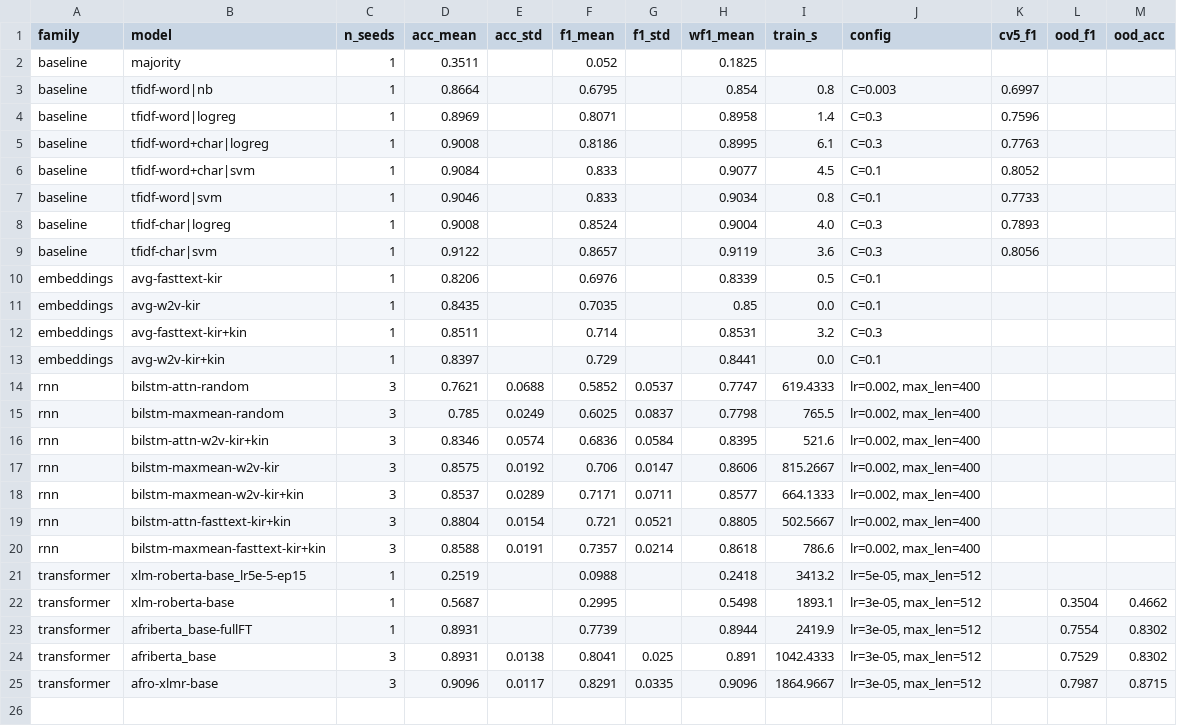
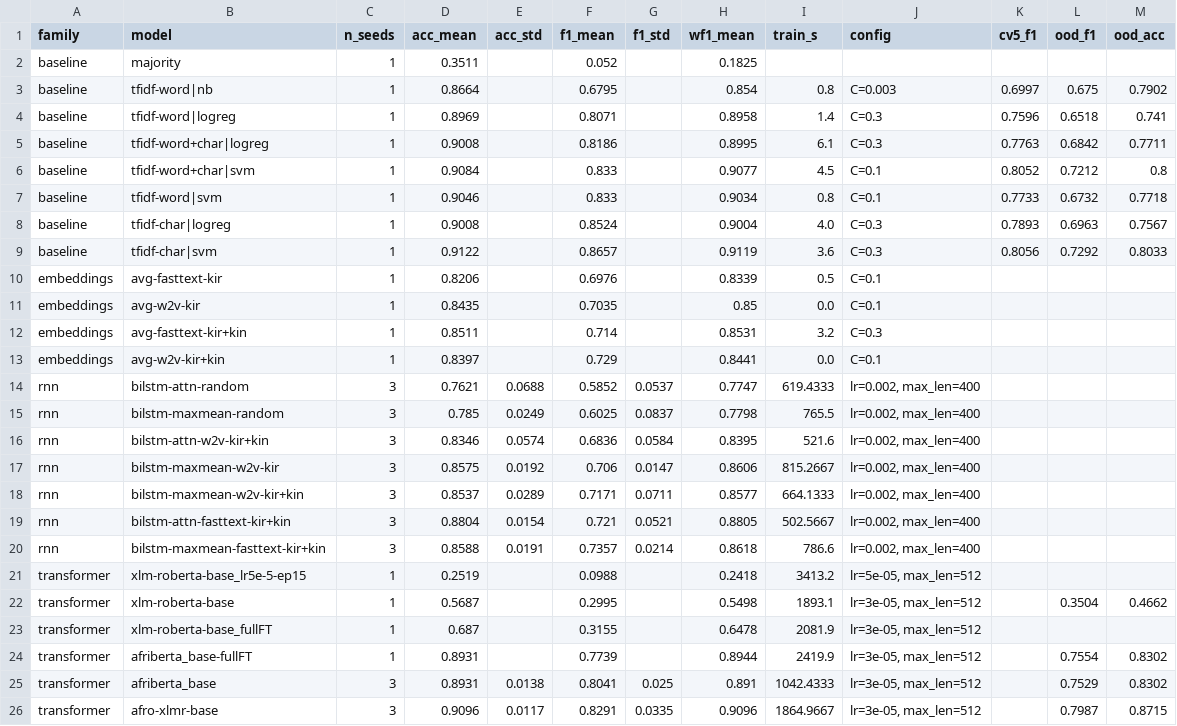
Before and after one commit to ReneNtabana/Summative, a CSV file: results/summary_table.csv, drawn as a sheet.

```diff
--- a/results/summary_table.csv
+++ b/results/summary_table.csv
@@ -2,9 +2,9 @@ family,model,n_seeds,acc_mean,acc_std,f1_mean,f1_std,wf1_mean,train_s,config,cv5
 baseline,majority,1,0.3511,,0.052,,0.1825,,,,,
-baseline,tfidf-word|nb,1,0.8664,,0.6795,,0.854,0.8,C=0.003,0.6997,,
-baseline,tfidf-word|logreg,1,0.8969,,0.8071,,0.8958,1.4,C=0.3,0.7596,,
-baseline,tfidf-word+char|logreg,1,0.9008,,0.8186,,0.8995,6.1,C=0.3,0.7763,,
-baseline,tfidf-word+char|svm,1,0.9084,,0.833,,0.9077,4.5,C=0.1,0.8052,,
-baseline,tfidf-word|svm,1,0.9046,,0.833,,0.9034,0.8,C=0.1,0.7733,,
-baseline,tfidf-char|logreg,1,0.9008,,0.8524,,0.9004,4.0,C=0.3,0.7893,,
-baseline,tfidf-char|svm,1,0.9122,,0.8657,,0.9119,3.6,C=0.3,0.8056,,
+baseline,tfidf-word|nb,1,0.8664,,0.6795,,0.854,0.8,C=0.003,0.6997,0.675,0.7902
+baseline,tfidf-word|logreg,1,0.8969,,0.8071,,0.8958,1.4,C=0.3,0.7596,0.6518,0.741
+baseline,tfidf-word+char|logreg,1,0.9008,,0.8186,,0.8995,6.1,C=0.3,0.7763,0.6842,0.7711
+baseline,tfidf-word+char|svm,1,0.9084,,0.833,,0.9077,4.5,C=0.1,0.8052,0.7212,0.8
+baseline,tfidf-word|svm,1,0.9046,,0.833,,0.9034,0.8,C=0.1,0.7733,0.6732,0.7718
+baseline,tfidf-char|logreg,1,0.9008,,0.8524,,0.9004,4.0,C=0.3,0.7893,0.6963,0.7567
+baseline,tfidf-char|svm,1,0.9122,,0.8657,,0.9119,3.6,C=0.3,0.8056,0.7292,0.8033
 embeddings,avg-fasttext-kir,1,0.8206,,0.6976,,0.8339,0.5,C=0.1,,,
@@ -22,2 +22,3 @@ transformer,xlm-roberta-base_lr5e-5-ep15,1,0.2519,,0.0988,,0.2418,3413.2,"lr=5e-
 transformer,xlm-roberta-base,1,0.5687,,0.2995,,0.5498,1893.1,"lr=3e-05, max_len=512",,0.3504,0.4662
+transformer,xlm-roberta-base_fullFT,1,0.687,,0.3155,,0.6478,2081.9,"lr=3e-05, max_len=512",,,
 transformer,afriberta_base-fullFT,1,0.8931,,0.7739,,0.8944,2419.9,"lr=3e-05, max_len=512",,0.7554,0.8302
```
Also changed, not shown: results/experiments.csv, 6 other files.
